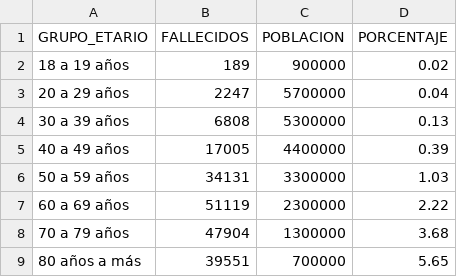
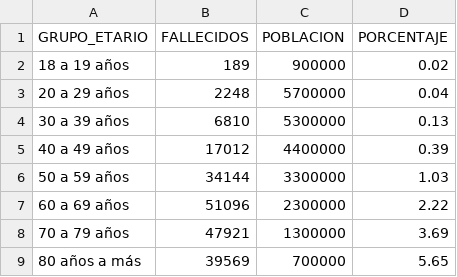
Before and after one commit to annaabsi/git-scraper-covid19, a CSV file: resultados/fallecidos_por_edades.csv, drawn as a sheet.

```diff
--- a/resultados/fallecidos_por_edades.csv
+++ b/resultados/fallecidos_por_edades.csv
@@ -2,8 +2,8 @@ GRUPO_ETARIO,FALLECIDOS,POBLACION,PORCENTAJE
 18 a 19 años,189,900000,0.02
-20 a 29 años,2247,5700000,0.04
-30 a 39 años,6808,5300000,0.13
-40 a 49 años,17005,4400000,0.39
-50 a 59 años,34131,3300000,1.03
-60 a 69 años,51119,2300000,2.22
-70 a 79 años,47904,1300000,3.68
-80 años a más,39551,700000,5.65
+20 a 29 años,2248,5700000,0.04
+30 a 39 años,6810,5300000,0.13
+40 a 49 años,17012,4400000,0.39
+50 a 59 años,34144,3300000,1.03
+60 a 69 años,51096,2300000,2.22
+70 a 79 años,47921,1300000,3.69
+80 años a más,39569,700000,5.65
```
Also changed, not shown: resultados/fallecidos_acumulados.csv, resultados/fallecidos_diarios.csv, 3 other files.
